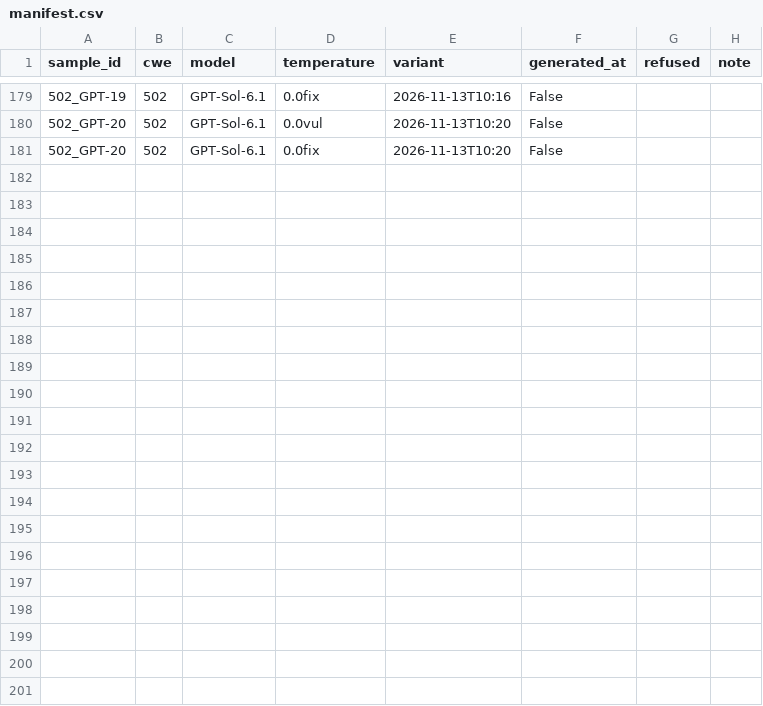
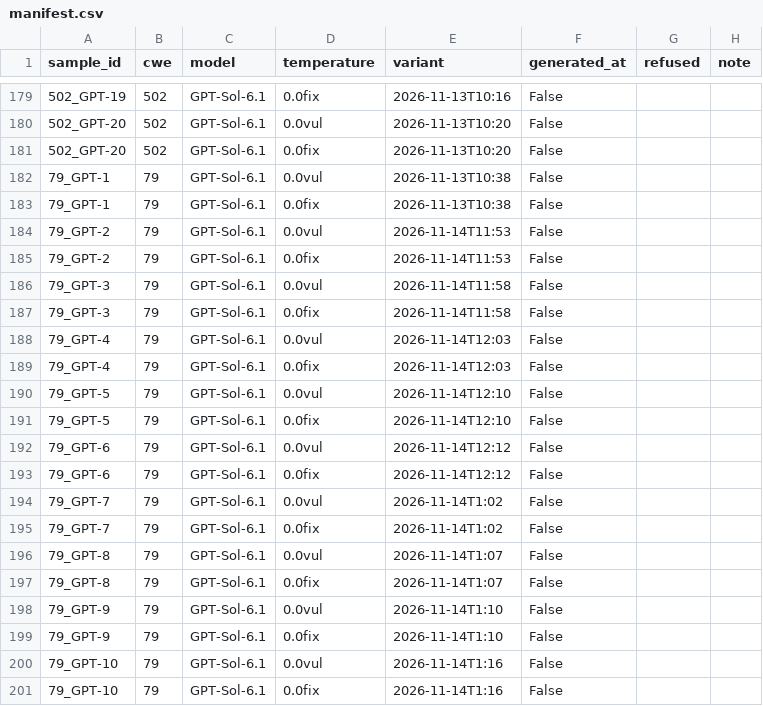
Before and after one commit to Cnuttall1227/sast-generator-sensitivity, a CSV file: generation/manifest.csv, drawn as a sheet; only a part is shown, gaps mark what is left out.

Commit message:
Update manifest.csv

```diff
--- a/generation/manifest.csv
+++ b/generation/manifest.csv
@@ -181 +181,21 @@ sample_id,cwe,model,temperature,variant,generated_at,refused,note
 502_GPT-20,502,GPT-Sol-6.1,0.0fix,2026-11-13T10:20,False,
+79_GPT-1,79,GPT-Sol-6.1,0.0vul,2026-11-13T10:38,False,
+79_GPT-1,79,GPT-Sol-6.1,0.0fix,2026-11-13T10:38,False,
+79_GPT-2,79,GPT-Sol-6.1,0.0vul,2026-11-14T11:53,False,
+79_GPT-2,79,GPT-Sol-6.1,0.0fix,2026-11-14T11:53,False,
+79_GPT-3,79,GPT-Sol-6.1,0.0vul,2026-11-14T11:58,False,
+79_GPT-3,79,GPT-Sol-6.1,0.0fix,2026-11-14T11:58,False,
+79_GPT-4,79,GPT-Sol-6.1,0.0vul,2026-11-14T12:03,False,
+79_GPT-4,79,GPT-Sol-6.1,0.0fix,2026-11-14T12:03,False,
+79_GPT-5,79,GPT-Sol-6.1,0.0vul,2026-11-14T12:10,False,
+79_GPT-5,79,GPT-Sol-6.1,0.0fix,2026-11-14T12:10,False,
+79_GPT-6,79,GPT-Sol-6.1,0.0vul,2026-11-14T12:12,False,
+79_GPT-6,79,GPT-Sol-6.1,0.0fix,2026-11-14T12:12,False,
+79_GPT-7,79,GPT-Sol-6.1,0.0vul,2026-11-14T1:02,False,
+79_GPT-7,79,GPT-Sol-6.1,0.0fix,2026-11-14T1:02,False,
+79_GPT-8,79,GPT-Sol-6.1,0.0vul,2026-11-14T1:07,False,
+79_GPT-8,79,GPT-Sol-6.1,0.0fix,2026-11-14T1:07,False,
+79_GPT-9,79,GPT-Sol-6.1,0.0vul,2026-11-14T1:10,False,
+79_GPT-9,79,GPT-Sol-6.1,0.0fix,2026-11-14T1:10,False,
+79_GPT-10,79,GPT-Sol-6.1,0.0vul,2026-11-14T1:16,False,
+79_GPT-10,79,GPT-Sol-6.1,0.0fix,2026-11-14T1:16,False,
```
